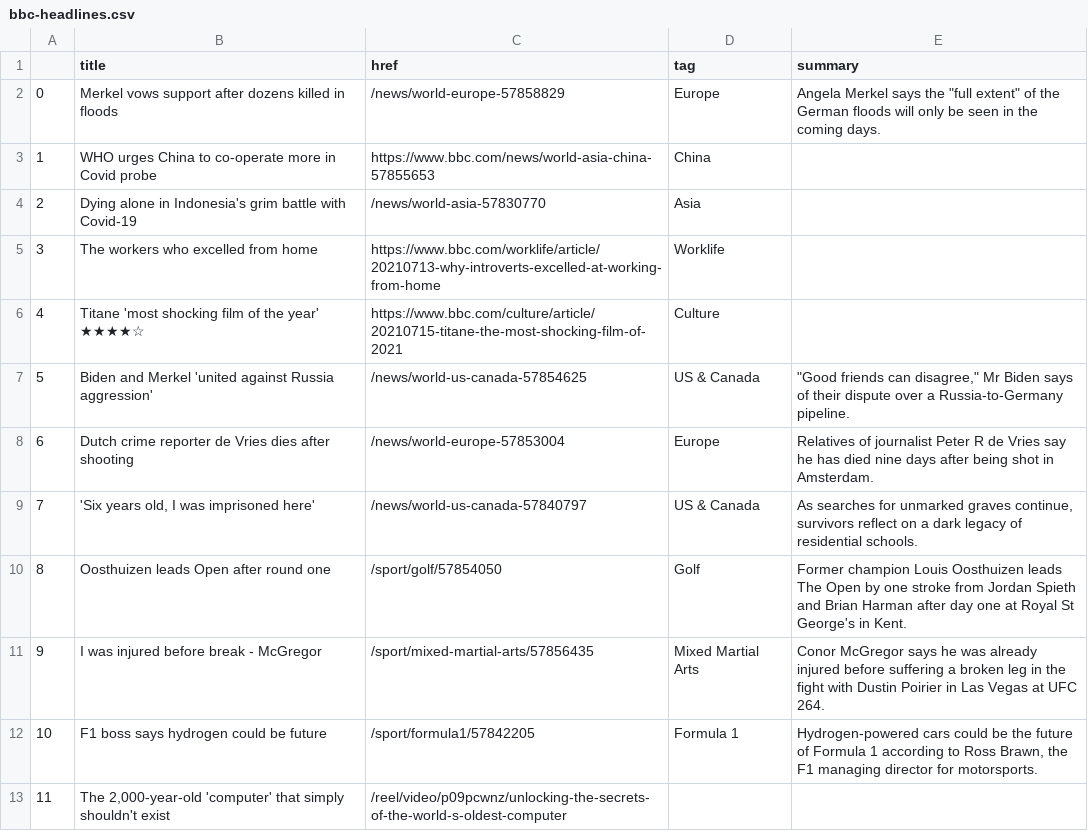
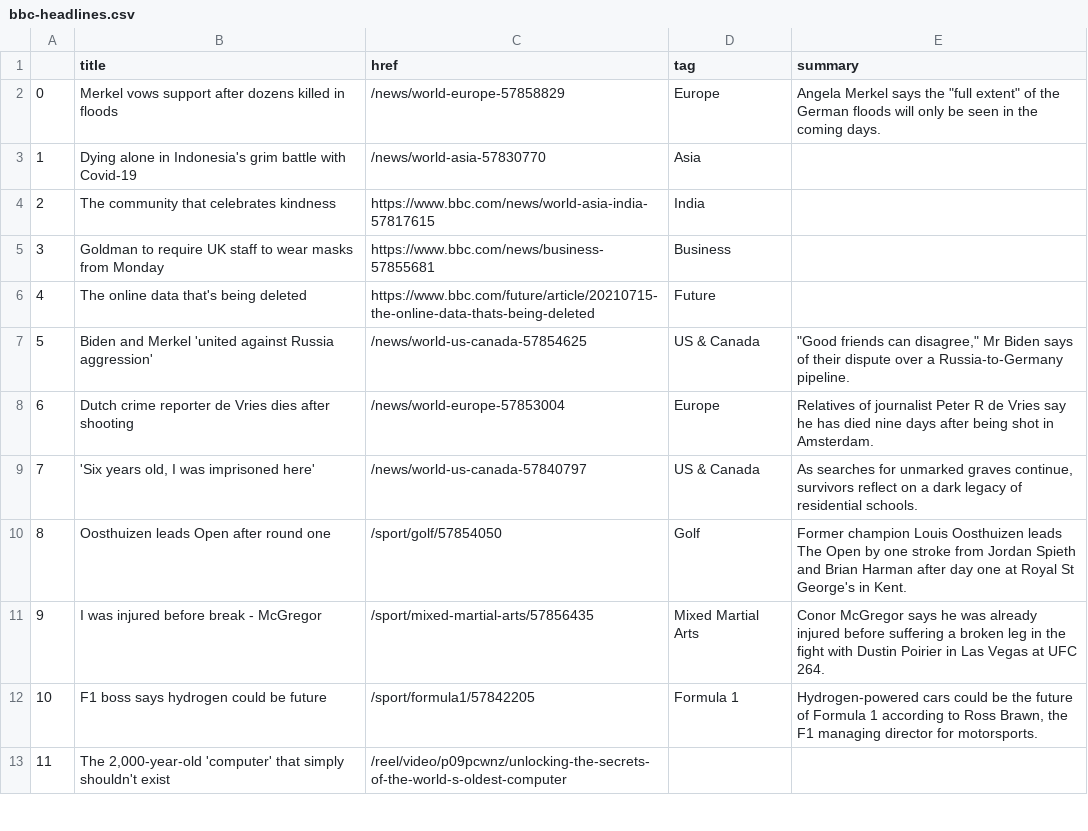
Before and after one commit to bronna/auto-scraper, a CSV file: bbc-headlines.csv, drawn as a sheet; only a part is shown; the diff covers the shown part only.

```diff
--- a/bbc-headlines.csv
+++ b/bbc-headlines.csv
@@ -2,6 +2,6 @@
 0,Merkel vows support after dozens killed in floods,/news/world-europe-57858829,Europe,"Angela Merkel says the ""full extent"" of the German floods will only be seen in the coming days."
-1,WHO urges China to co-operate more in Covid probe,https://www.bbc.com/news/world-asia-china-57855653,China,
-2,Dying alone in Indonesia's grim battle with Covid-19,/news/world-asia-57830770,Asia,
-3,The workers who excelled from home,https://www.bbc.com/worklife/article/20210713-why-introverts-excelled-at-working-from-home,Worklife,
-4,Titane 'most shocking film of the year' ★★★★☆,https://www.bbc.com/culture/article/20210715-titane-the-most-shocking-film-of-2021,Culture,
+1,Dying alone in Indonesia's grim battle with Covid-19,/news/world-asia-57830770,Asia,
+2,The community that celebrates kindness,https://www.bbc.com/news/world-asia-india-57817615,India,
+3,Goldman to require UK staff to wear masks from Monday,https://www.bbc.com/news/business-57855681,Business,
+4,The online data that's being deleted,https://www.bbc.com/future/article/20210715-the-online-data-thats-being-deleted,Future,
 5,Biden and Merkel 'united against Russia aggression',/news/world-us-canada-57854625,US & Canada,"""Good friends can disagree,"" Mr Biden says of their dispute over a Russia-to-Germany pipeline."
```
Also changed, not shown: 30 edited cells elsewhere in this file.
